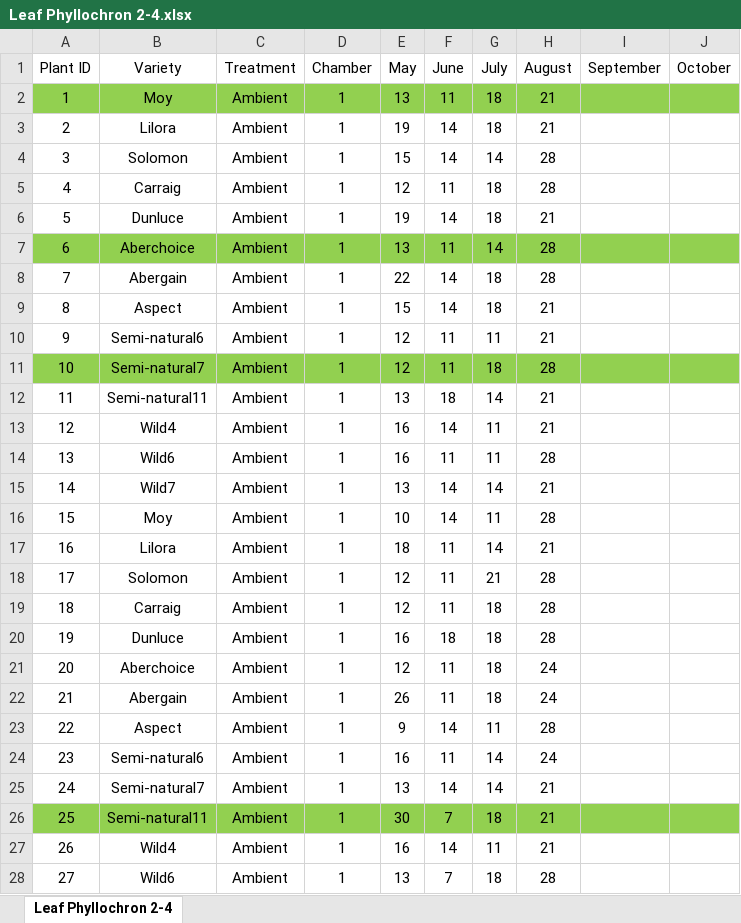
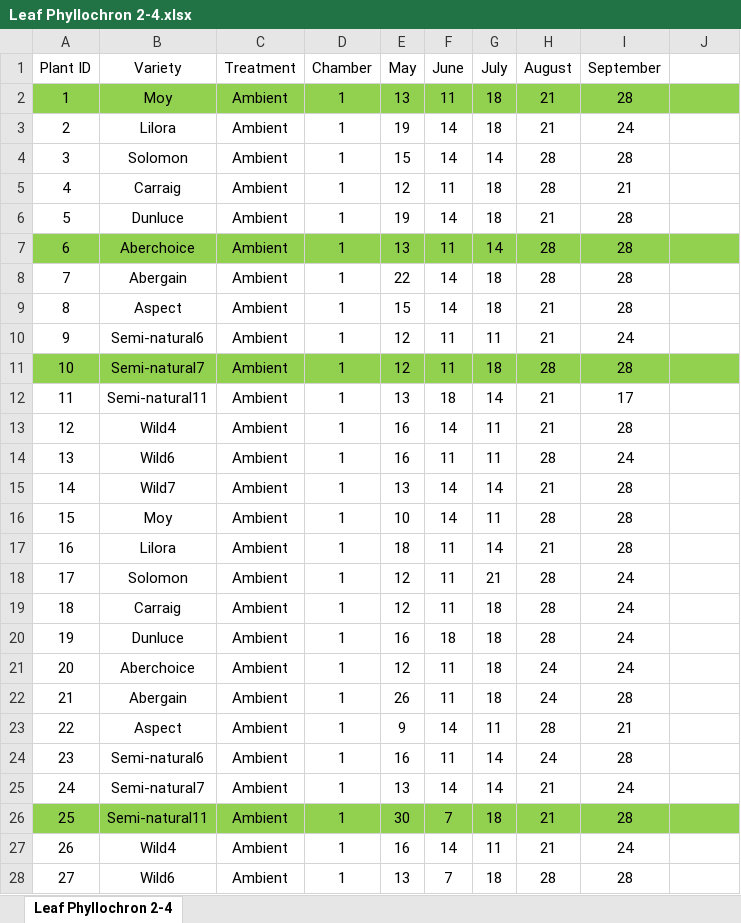
Before and after one commit to DrJonYearsley/Phenograss, an Excel workbook: data_rosemount/Leaf Phyllochron 2-4.xlsx, sheet Leaf Phyllochron 2-4, drawn as a sheet; only a part is shown; values as stored, in another font and other column widths than the file's, no borders; the diff covers the shown part only; the diff names each change by its address in the sheet, - before the commit and + after, or states it on an @@ line.

```diff
--- a/data_rosemount/Leaf Phyllochron 2-4.xlsx (sheet Leaf Phyllochron 2-4)
+++ b/data_rosemount/Leaf Phyllochron 2-4.xlsx (sheet Leaf Phyllochron 2-4)
-J1: October
+J1: (empty)
-I2 (September): (empty)
+I2 (September): 28
-I3 (September): (empty)
+I3 (September): 24
-I4 (September): (empty)
+I4 (September): 28
-I5 (September): (empty)
+I5 (September): 21
-I6:I9 (September): (empty)
+I6:I9 (September): 28
-I10 (September): (empty)
+I10 (September): 24
-I11 (September): (empty)
+I11 (September): 28
-I12 (September): (empty)
+I12 (September): 17
-I13 (September): (empty)
+I13 (September): 28
-I14 (September): (empty)
+I14 (September): 24
-I15:I17 (September): (empty)
+I15:I17 (September): 28
-I18:I21 (September): (empty)
+I18:I21 (September): 24
-I22 (September): (empty)
+I22 (September): 28
-I23 (September): (empty)
+I23 (September): 21
-I24 (September): (empty)
+I24 (September): 28
-I25 (September): (empty)
+I25 (September): 24
-I26 (September): (empty)
+I26 (September): 28
-I27 (September): (empty)
+I27 (September): 24
-I28 (September): (empty)
+I28 (September): 28
```
Also changed, not shown: 309 edited cells elsewhere in this sheet, data_rosemount/Biomass Data.xlsx, data_rosemount/Leaf Phyllochron 1-2.xlsx, 9 other files.
